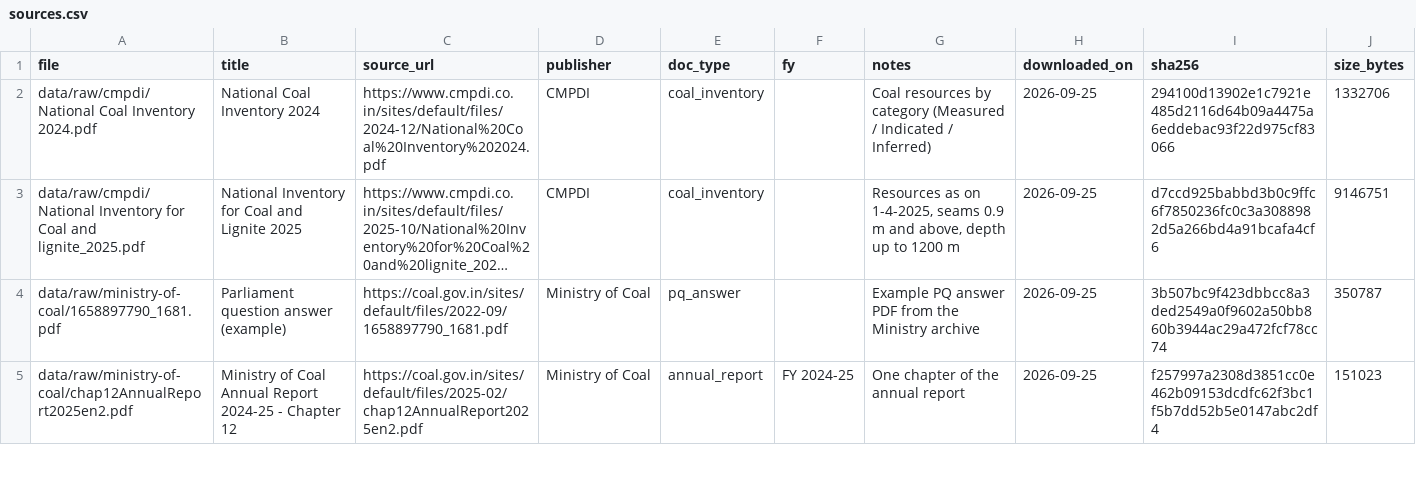
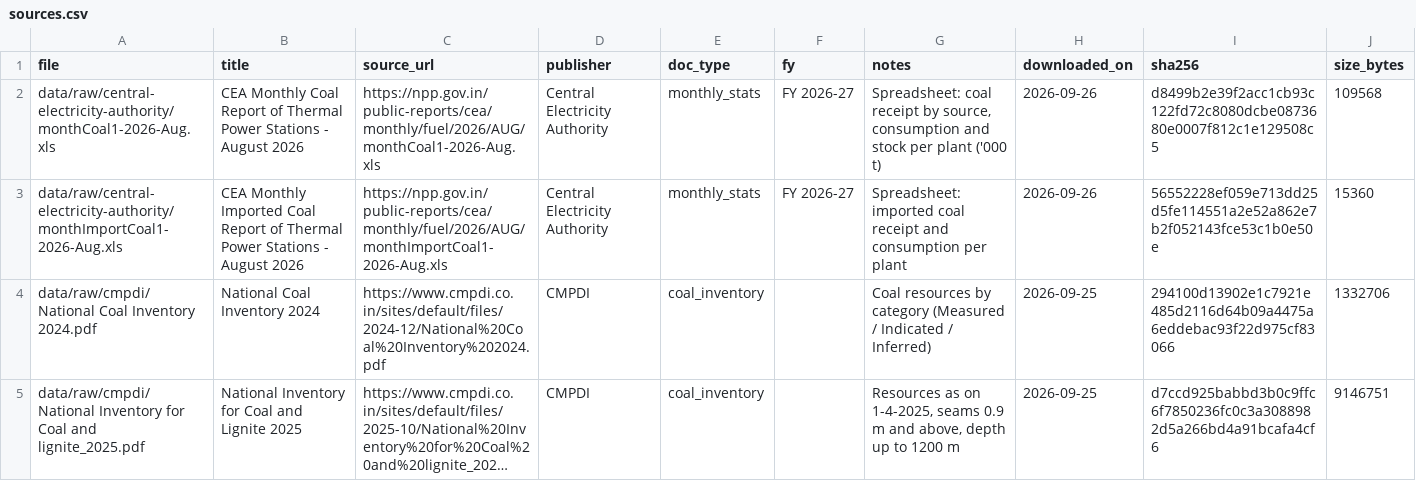
Before and after one commit to Deepak29-c/koylasetu-ai, a CSV file: data/sources.csv, drawn as a sheet; only a part is shown; the shorter side is filled out with more unchanged rows; long unchanged cells end in …; the diff names each change by its address in the sheet, - before the commit and + after, or states it on an @@ line.

```diff
--- a/data/sources.csv
+++ b/data/sources.csv
+row 2: data/raw/central-electricity-authority/monthCoal1-2026-Aug.xls | CEA Monthly Coal Report of Thermal Power Stations - August 2026 | https://npp.gov.in/public-reports/cea/monthly/fuel/2026/AUG/monthCoal1-2026-Aug.xls | Central Electricity Authority | monthly_stats | FY 2026-27 | Spreadsheet: coal receipt by source, consumption and stock per plant ('000 t) | 2026-09-26 | d8499b2e39f2acc1cb93c122fd72c8080dcbe0873680e0007f812c1e129508c5 | 109568
+row 3: data/raw/central-electricity-authority/monthImportCoal1-2026-Aug.xls | CEA Monthly Imported Coal Report of Thermal Power Stations - August 2026 | https://npp.gov.in/public-reports/cea/monthly/fuel/2026/AUG/monthImportCoal1-2026-Aug.xls | Central Electricity Authority | monthly_stats | FY 2026-27 | Spreadsheet: imported coal receipt and consumption per plant | 2026-09-26 | 56552228ef059e713dd25d5fe114551a2e52a862e7b2f052143fce53c1b0e50e | 15360
```
Also changed, not shown: 7 other files.
